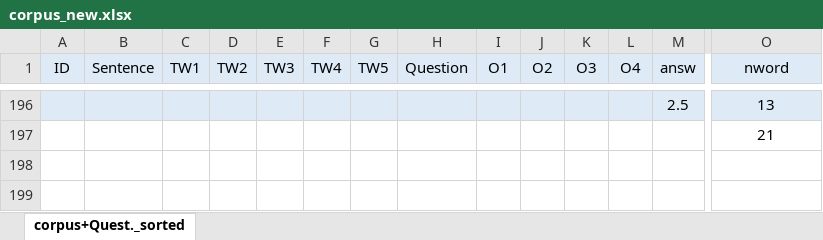
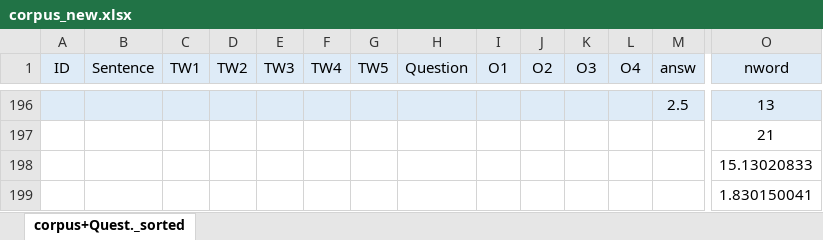
Before and after one commit to martin-vasilev/Zstring, an Excel workbook: Corpus/corpus_new.xlsx, sheet corpus+Quest._sorted, drawn as a sheet; only a part is shown, gaps mark what is left out; values as stored, in another font and other column widths than the file's, no borders; conditional formats not drawn; rows hold the shown columns only; the diff names each change by its address in the sheet, - before the commit and + after, or states it on an @@ line.

```diff
--- a/Corpus/corpus_new.xlsx (sheet corpus+Quest._sorted)
+++ b/Corpus/corpus_new.xlsx (sheet corpus+Quest._sorted)
+row 198:  |  |  |  |  |  |  |  |  |  |  |  |  | 15.13020833
+row 199:  |  |  |  |  |  |  |  |  |  |  |  |  | 1.830150041
```
Also changed, not shown: data/Participants.xlsx.
